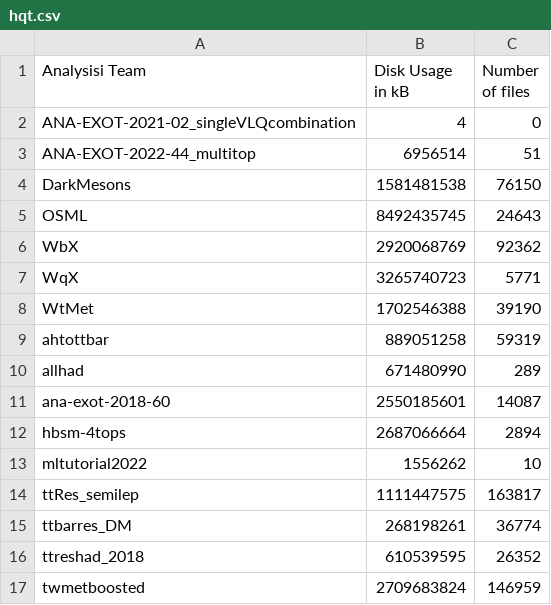
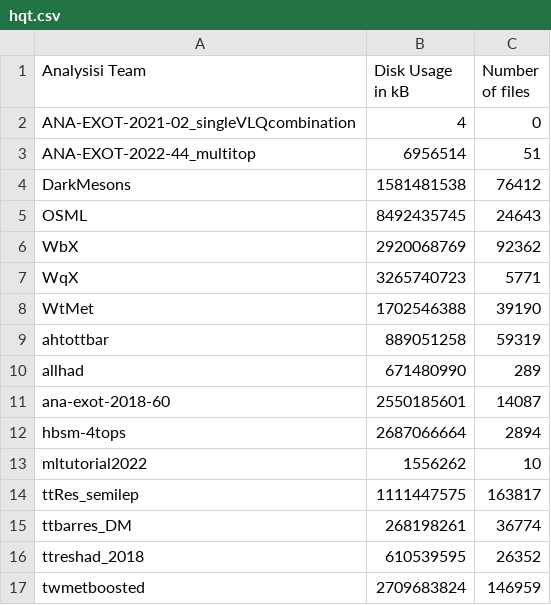
Before and after one commit to vaustrup/ExoticsDiskspaceUsage, a CSV file: reports/hqt.csv, drawn as a sheet.

Commit message:
update subgroup data (2023-09-24)

```diff
--- a/reports/hqt.csv
+++ b/reports/hqt.csv
@@ -3,3 +3,3 @@ ANA-EXOT-2021-02_singleVLQcombination,4,0
 ANA-EXOT-2022-44_multitop,6956514,51
-DarkMesons,1581481538,76150
+DarkMesons,1581481538,76412
 OSML,8492435745,24643
```
Also changed, not shown: reports/jdm.csv, reports/lpx.csv, 3 other files.
